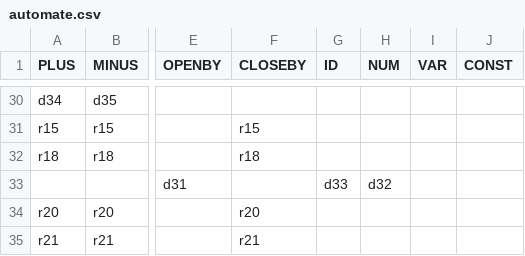
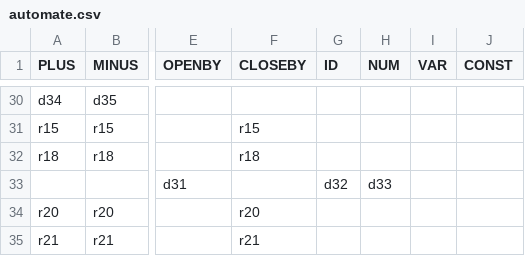
Before and after one commit to smagnan/Lutin, a CSV file: code_generation/automate.csv, drawn as a sheet; only a part is shown, gaps mark what is left out; the diff names each change by its address in the sheet, - before the commit and + after, or states it on an @@ line.

```diff
--- a/code_generation/automate.csv
+++ b/code_generation/automate.csv
-G33 (ID): d33
+G33 (ID): d32
-H33 (NUM): d32
+H33 (NUM): d33
```
Also changed, not shown: 21 other files.
